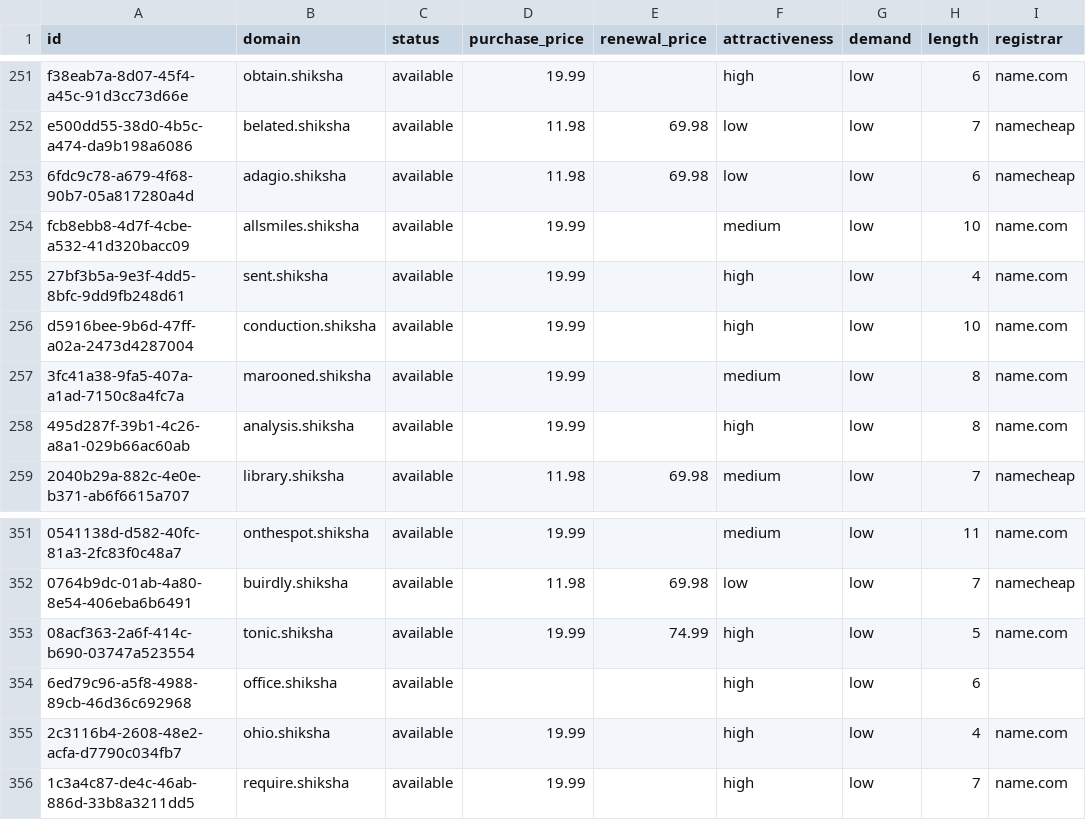
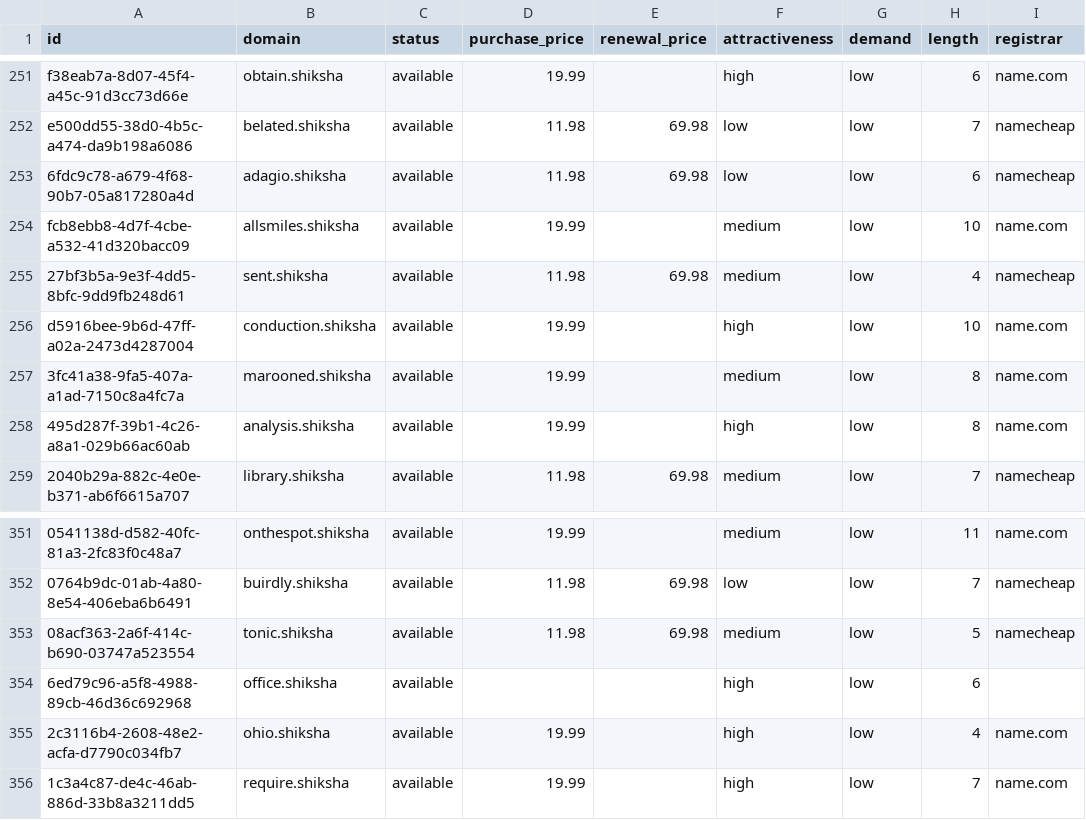
Before and after one commit to UniqueDomains/shiksha-oneword-domains, a CSV file: shiksha.csv, drawn as a sheet; only a part is shown, gaps mark what is left out; the diff names each change by its address in the sheet, - before the commit and + after, or states it on an @@ line.

Commit message:
Domains update

```diff
--- a/shiksha.csv
+++ b/shiksha.csv
-D255 (purchase_price): 19.99
+D255 (purchase_price): 11.98
-E255 (renewal_price): (empty)
+E255 (renewal_price): 69.98
-F255 (attractiveness): high
+F255 (attractiveness): medium
-I255 (registrar): name.com
+I255 (registrar): namecheap
-D353 (purchase_price): 19.99
+D353 (purchase_price): 11.98
-E353 (renewal_price): 74.99
+E353 (renewal_price): 69.98
-F353 (attractiveness): high
+F353 (attractiveness): medium
-I353 (registrar): name.com
+I353 (registrar): namecheap
```
Also changed, not shown: 4 other files.
